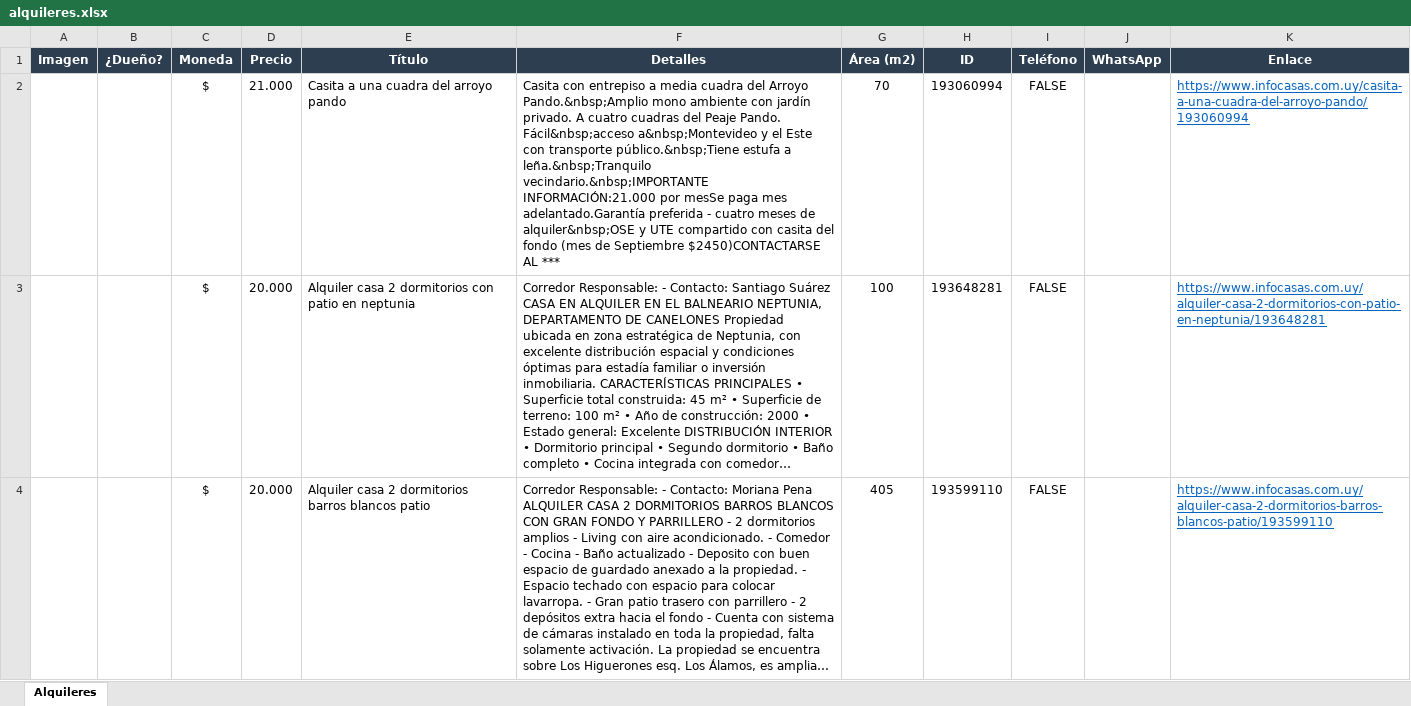
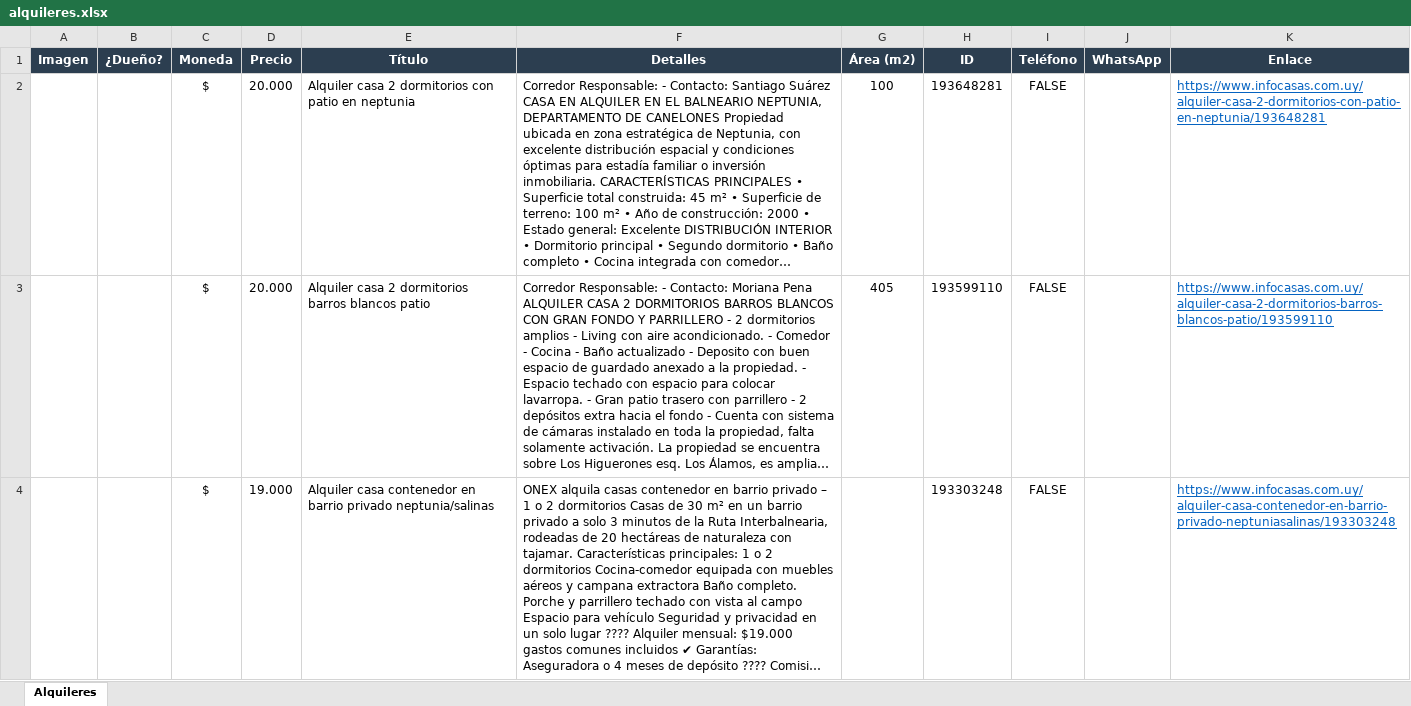
Before and after one commit to jgnacio/scrp_alquileres, an Excel workbook: alquileres.xlsx, sheet Alquileres, drawn as a sheet; only a part is shown; the shorter side is filled out with more unchanged rows; long unchanged cells end in …; values as stored, in another font and other column widths than the file's, no borders; charts and pictures not drawn; the diff names each change by its address in the sheet, - before the commit and + after, or states it on an @@ line.

```diff
--- a/alquileres.xlsx (sheet Alquileres)
+++ b/alquileres.xlsx (sheet Alquileres)
-row 2:  |  | $ | 21.000 | Casita a una cuadra del arroyo pando | Casita con entrepiso a media cuadra del Arroyo Pando.&nbsp;Amplio mono ambiente con jardín privado. A cuatro cuadras del Peaje Pando. Fácil&nbsp;acceso a&nbsp;Montevideo y el Este con transporte público.&nbsp;Tiene estufa a leña.&nbsp;Tranquilo vecindario.&nbsp;IMPORTANTE INFORMACIÓN:21.000 por mesSe paga mes adelantado.Garantía preferida - cuatro meses de alquiler&nbsp;OSE y UTE compartido con casita del fondo (mes de Septiembre $2450)CONTACTARSE AL *** | 70 | 193060994 | FALSE |  | https://www.infocasas.com.uy/casita-a-una-cuadra-del-arroyo-pando/193060994
```
Also changed, not shown: charts or pictures, 2 other files.
